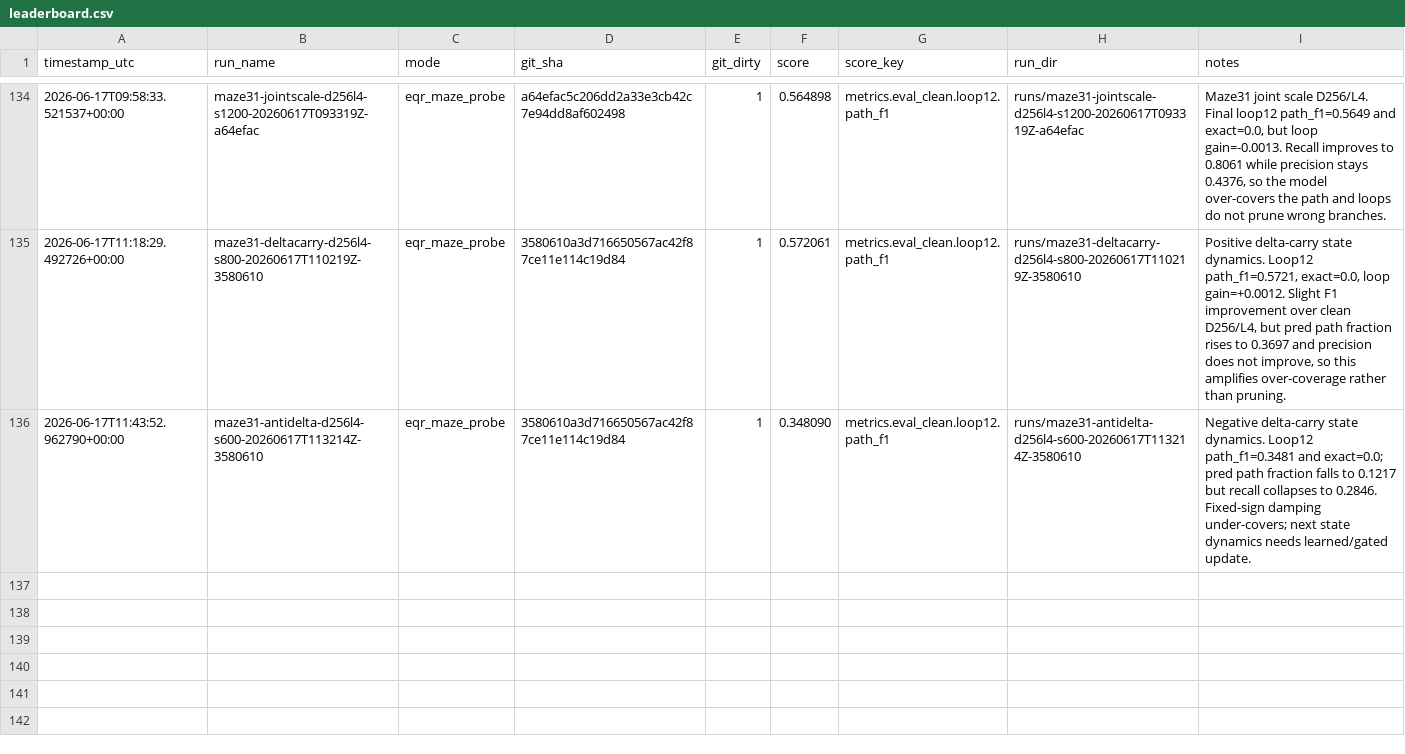
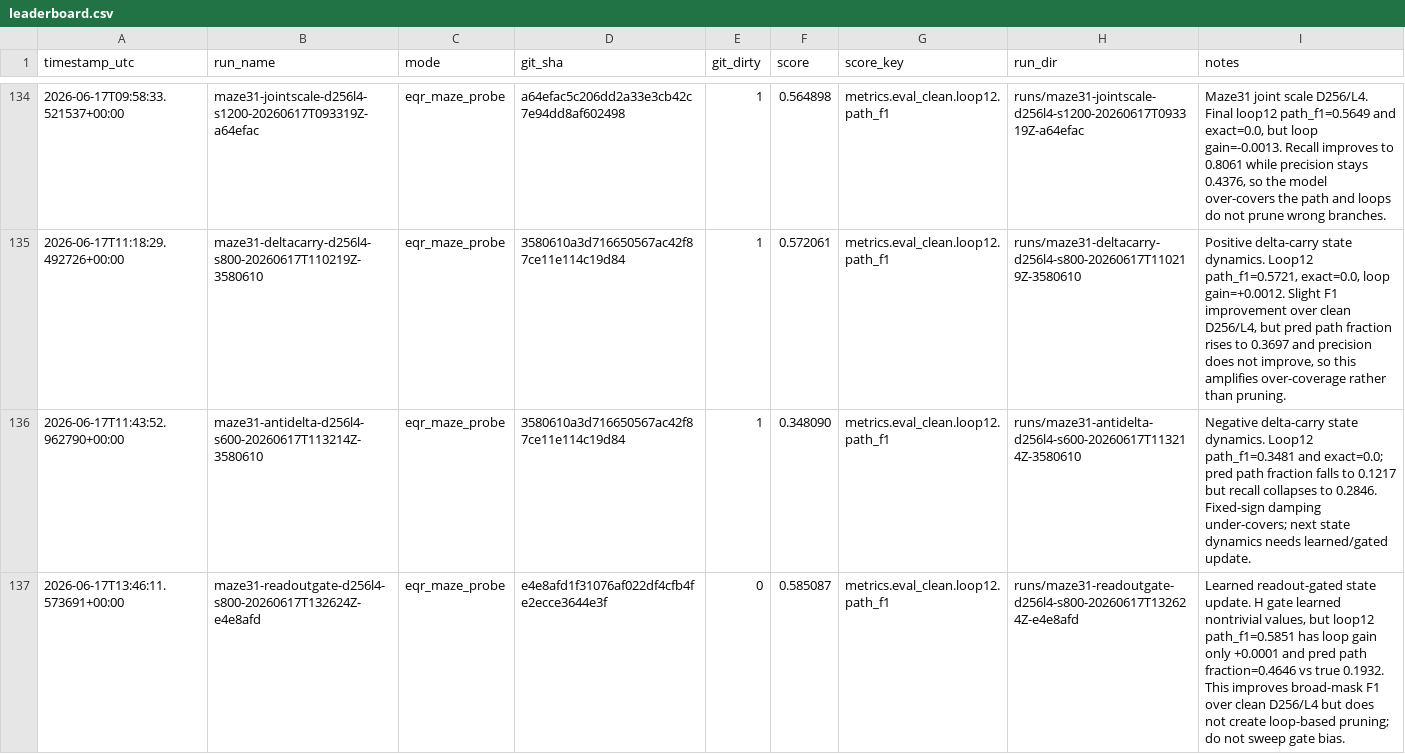
Before and after one commit to yanghu819/double-loop, a CSV file: leaderboard.csv, drawn as a sheet; only a part is shown, gaps mark what is left out; the diff names each change by its address in the sheet, - before the commit and + after, or states it on an @@ line.

Commit message:
Record Maze31 learned gate state dynamics probe
Timestamp: 2026-06-17T13:52:00Z

Run: maze31-readoutgate-d256l4-s800-20260617T132624Z-e4e8afd on GPU1 from source SHA e4e8afd1f31076af022df4cfb4fe2ecce3644e3f. Config: Maze31 perfect, path 160-260, D256/L4, train/eval loops 6/12, FutureSeed scale 1, learned_gate state update before readout, gate_bias=2.0, no noise, 800 steps.

Result: loop12 path_f1=0.5851, exact=0.0, loop gain=+0.0001. H gate learned nontrivial values (loop1 mean/std 0.896/0.049, loop12 0.876/0.012), but L gate stayed at initialization. Predicted PATH fraction is 0.4646 versus true 0.1932, so the improvement is a broader high-recall mask, not pruning.

Decision: learned gates are trainable only when applied before readout, but this minimal gate does not create sustained loop correction. Do not sweep gate bias; the next high-ROI state dynamics needs richer generic comparison/competition between candidate path hypotheses rather than another scalar coverage knob.

```diff
--- a/leaderboard.csv
+++ b/leaderboard.csv
+row 137: 2026-06-17T13:46:11.573691+00:00 | maze31-readoutgate-d256l4-s800-20260617T132624Z-e4e8afd | eqr_maze_probe | e4e8afd1f31076af022df4cfb4fe2ecce3644e3f | 0 | 0.585087 | metrics.eval_clean.loop12.path_f1 | runs/maze31-readoutgate-d256l4-s800-20260617T132624Z-e4e8afd | Learned readout-gated state update. H gate learned nontrivial values, but loop12 path_f1=0.5851 has loop gain only +0.0001 and pred path fraction=0.4646 vs true 0.1932. This improves broad-mask F1 over clean D256/L4 but does not create loop-based pruning; do not sweep gate bias.
```
Also changed, not shown: 13 other files.
